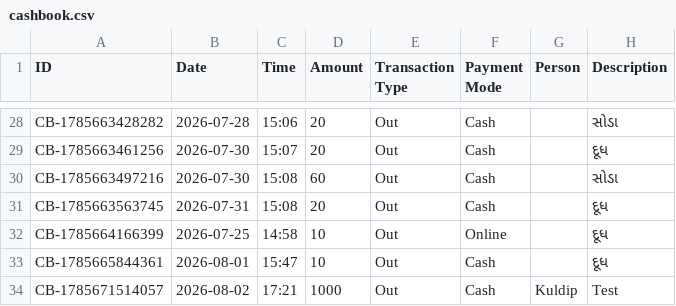
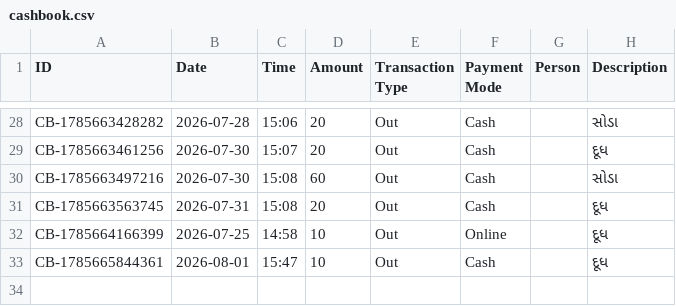
Before and after one commit to Jenil3797/personal-dashboard, a CSV file: cashbook.csv, drawn as a sheet; only a part is shown, gaps mark what is left out; the diff names each change by its address in the sheet, - before the commit and + after, or states it on an @@ line.

Commit message:
Delete cashbook entry: ₹1000

```diff
--- a/cashbook.csv
+++ b/cashbook.csv
-row 34: CB-1785671514057 | 2026-08-02 | 17:21 | 1000 | Out | Cash | Kuldip | Test
```
